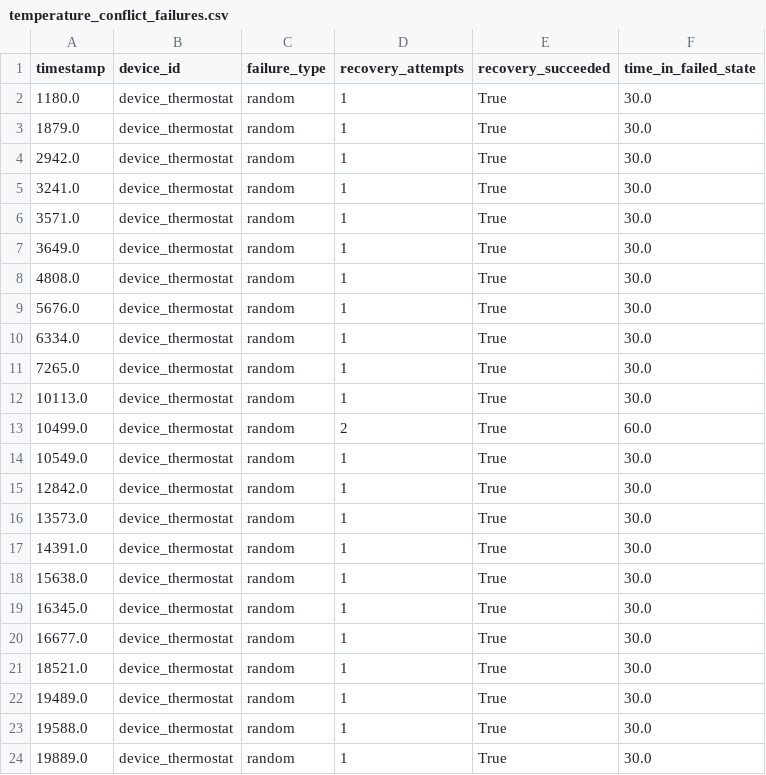
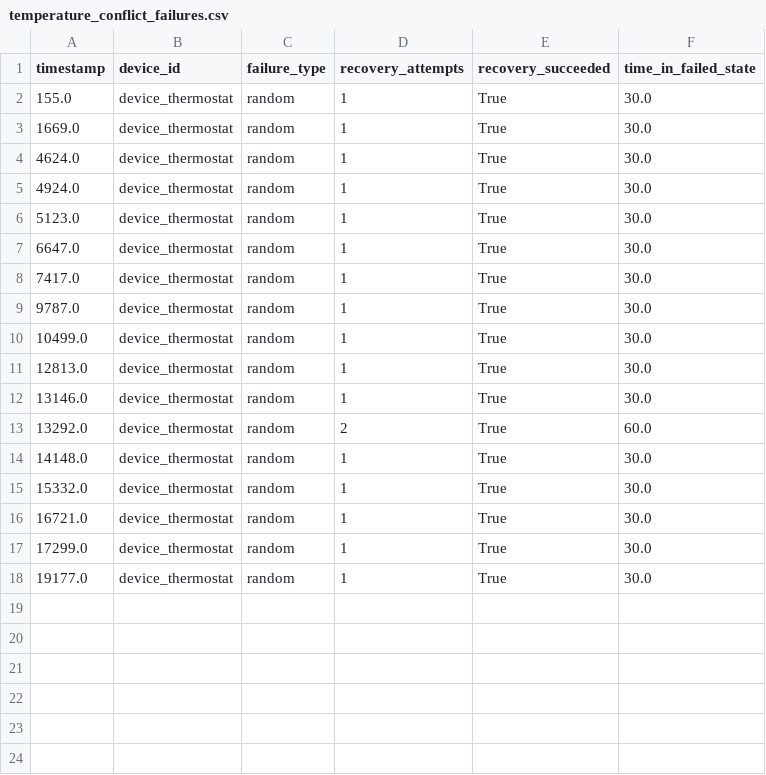
Before and after one commit to vision-05/HALO, a CSV file: halo_simulation/outputs/temperature_conflict_failures.csv, drawn as a sheet.

```diff
--- a/halo_simulation/outputs/temperature_conflict_failures.csv
+++ b/halo_simulation/outputs/temperature_conflict_failures.csv
@@ -1,24 +1,18 @@
 timestamp,device_id,failure_type,recovery_attempts,recovery_succeeded,time_in_failed_state
-1180.0,device_thermostat,random,1,True,30.0
-1879.0,device_thermostat,random,1,True,30.0
-2942.0,device_thermostat,random,1,True,30.0
-3241.0,device_thermostat,random,1,True,30.0
-3571.0,device_thermostat,random,1,True,30.0
-3649.0,device_thermostat,random,1,True,30.0
-4808.0,device_thermostat,random,1,True,30.0
-5676.0,device_thermostat,random,1,True,30.0
-6334.0,device_thermostat,random,1,True,30.0
-7265.0,device_thermostat,random,1,True,30.0
-10113.0,device_thermostat,random,1,True,30.0
-10499.0,device_thermostat,random,2,True,60.0
-10549.0,device_thermostat,random,1,True,30.0
-12842.0,device_thermostat,random,1,True,30.0
-13573.0,device_thermostat,random,1,True,30.0
-14391.0,device_thermostat,random,1,True,30.0
-15638.0,device_thermostat,random,1,True,30.0
-16345.0,device_thermostat,random,1,True,30.0
-16677.0,device_thermostat,random,1,True,30.0
-18521.0,device_thermostat,random,1,True,30.0
-19489.0,device_thermostat,random,1,True,30.0
-19588.0,device_thermostat,random,1,True,30.0
-19889.0,device_thermostat,random,1,True,30.0
+155.0,device_thermostat,random,1,True,30.0
+1669.0,device_thermostat,random,1,True,30.0
+4624.0,device_thermostat,random,1,True,30.0
+4924.0,device_thermostat,random,1,True,30.0
+5123.0,device_thermostat,random,1,True,30.0
+6647.0,device_thermostat,random,1,True,30.0
+7417.0,device_thermostat,random,1,True,30.0
+9787.0,device_thermostat,random,1,True,30.0
+10499.0,device_thermostat,random,1,True,30.0
+12813.0,device_thermostat,random,1,True,30.0
+13146.0,device_thermostat,random,1,True,30.0
+13292.0,device_thermostat,random,2,True,60.0
+14148.0,device_thermostat,random,1,True,30.0
+15332.0,device_thermostat,random,1,True,30.0
+16721.0,device_thermostat,random,1,True,30.0
+17299.0,device_thermostat,random,1,True,30.0
+19177.0,device_thermostat,random,1,True,30.0
```
Also changed, not shown: halo_simulation/outputs/temperature_conflict_negotiations.csv, 20 other files.
